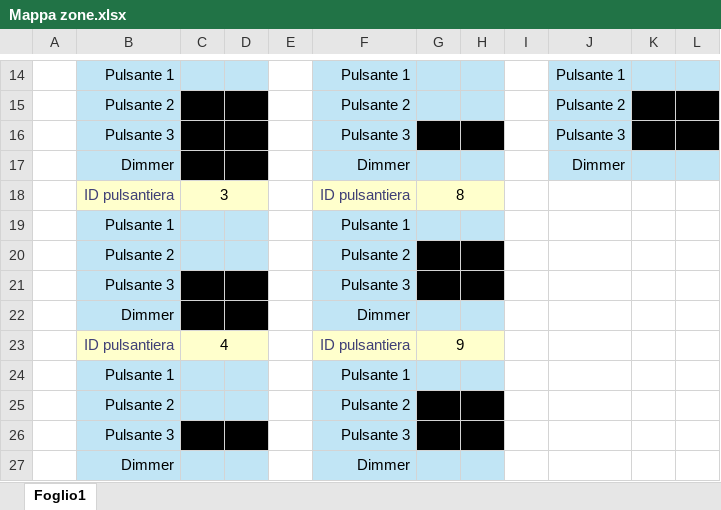
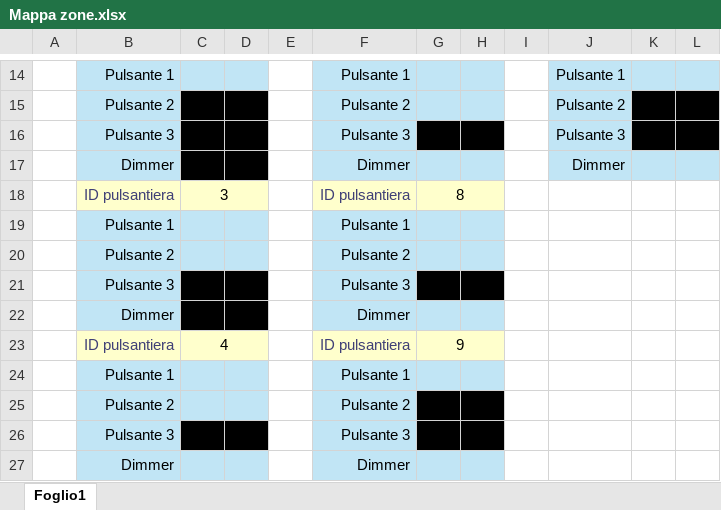
Before and after one commit to LoZioo/Domoticata, an Excel workbook: docs/Mappa zone.xlsx, sheet Foglio1, drawn as a sheet; only a part is shown, gaps mark what is left out; values as stored, in another font and other column widths than the file's, no borders; the diff names each change by its address in the sheet, - before the commit and + after, or states it on an @@ line.

```diff
--- a/docs/Mappa zone.xlsx (sheet Foglio1)
+++ b/docs/Mappa zone.xlsx (sheet Foglio1)
-G20:H20 fill: #000000
+G20:H20 fill: #C1E5F5
```
Also changed, not shown: 1 other file.
